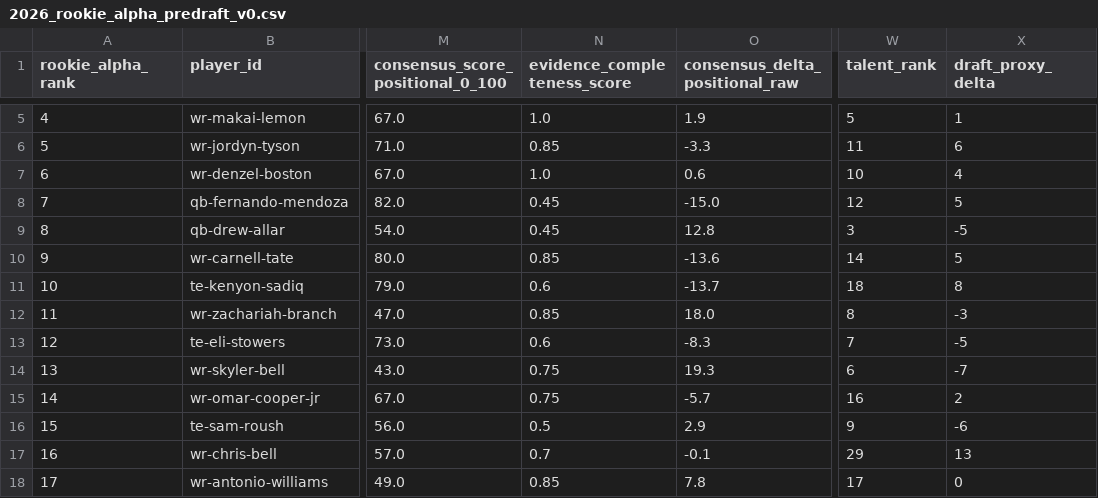
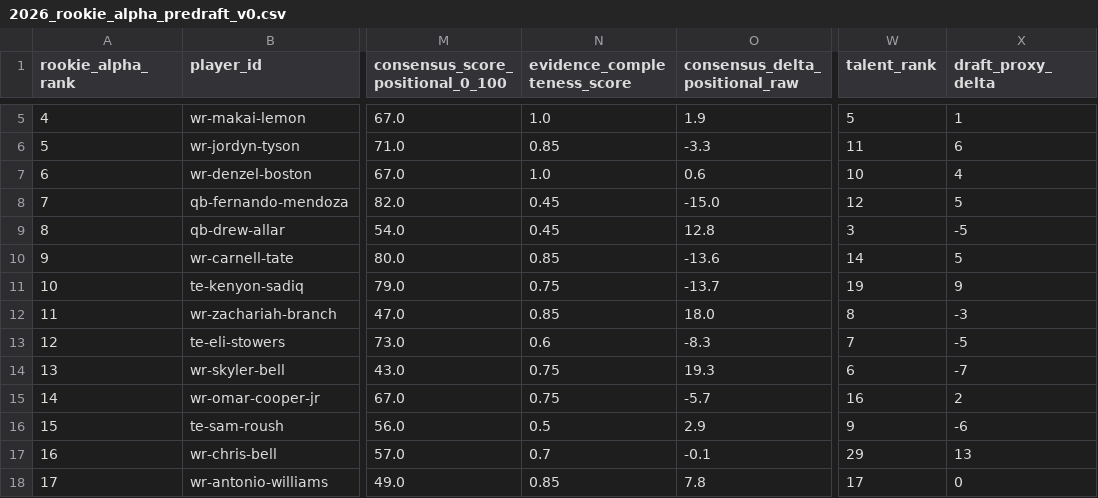
Before and after one commit to Prometheus-Frameworks/TIBER-Rookies, a CSV file: exports/promoted/rookie-alpha/2026_rookie_alpha_predraft_v0.csv, drawn as a sheet; only a part is shown, gaps mark what is left out; the diff covers the shown part only; the diff names each change by its address in the sheet, - before the commit and + after, or states it on an @@ line.

```diff
--- a/exports/promoted/rookie-alpha/2026_rookie_alpha_predraft_v0.csv
+++ b/exports/promoted/rookie-alpha/2026_rookie_alpha_predraft_v0.csv
-N11 (evidence_completeness_score): 0.6
+N11 (evidence_completeness_score): 0.75
-W11 (talent_rank): 18
+W11 (talent_rank): 19
-X11 (draft_proxy_delta): 8
+X11 (draft_proxy_delta): 9
```
Also changed, not shown: 1 added row, 1 removed row and 30 edited cells elsewhere in this file, 3 other files.
